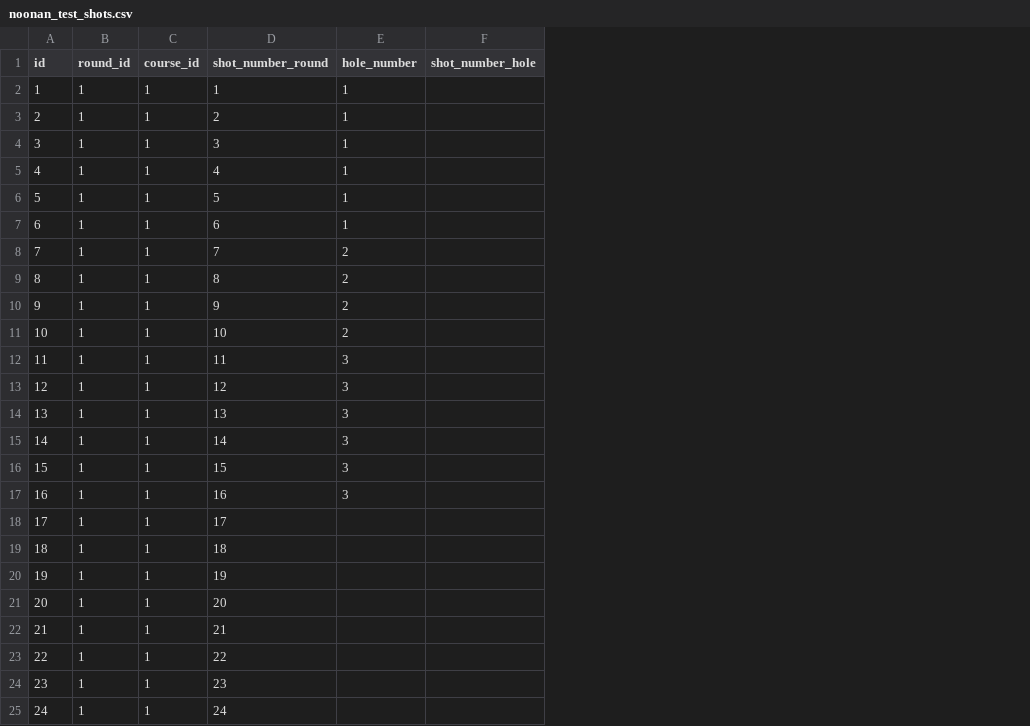
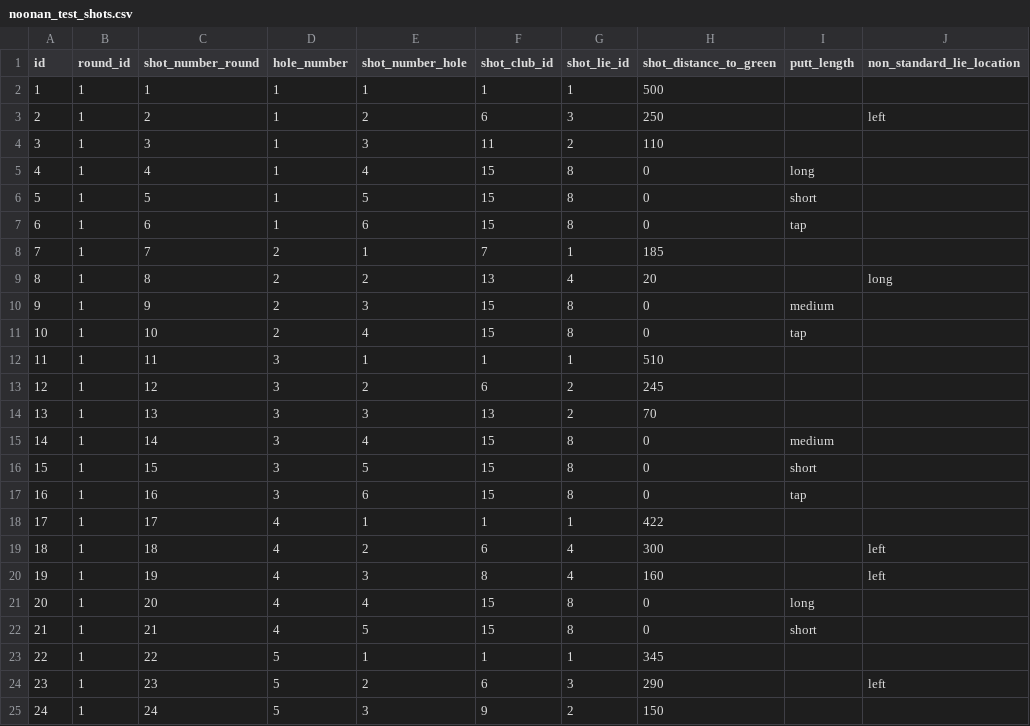
Before and after one commit to brianmoum/noonan, a CSV file: test_data/noonan_test_shots.csv, drawn as a sheet; only a part is shown; removed rows and columns are numbered as before the commit, all else as after; the diff covers the shown part only; the diff names each change by its address in the sheet, - before the commit and + after, or states it on an @@ line.

```diff
--- a/test_data/noonan_test_shots.csv
+++ b/test_data/noonan_test_shots.csv
-column C (course_id), rows 2-25: all 1
+column F (shot_club_id), rows 2-25: 1 | 6 | 11 | 15 | 15 | 15 | 7 | 13 | 15 | 15 | 1 | 6 | 13 | 15 | 15 | 15 | 1 | 6 | 8 | 15 | 15 | 1 | 6 | 9
+column G (shot_lie_id), rows 2-25: 1 | 3 | 2 | 8 | 8 | 8 | 1 | 4 | 8 | 8 | 1 | 2 | 2 | 8 | 8 | 8 | 1 | 4 | 4 | 8 | 8 | 1 | 3 | 2
+column H (shot_distance_to_green), rows 2-25: 500 | 250 | 110 | 0 | 0 | 0 | 185 | 20 | 0 | 0 | 510 | 245 | 70 | 0 | 0 | 0 | 422 | 300 | 160 | 0 | 0 | 345 | 290 | 150
+column I (putt_length), rows 5-22: long | short | tap |  |  | medium | tap |  |  |  | medium | short | tap |  |  |  | long | short
+column J (non_standard_lie_location), rows 3-24: left |  |  |  |  |  | long |  |  |  |  |  |  |  |  |  | left | left |  |  |  | left
-E2 (shot_number_hole): (empty)
+E2 (shot_number_hole): 1
-E3 (shot_number_hole): (empty)
+E3 (shot_number_hole): 2
-E4 (shot_number_hole): (empty)
+E4 (shot_number_hole): 3
-E5 (shot_number_hole): (empty)
+E5 (shot_number_hole): 4
-E6 (shot_number_hole): (empty)
+E6 (shot_number_hole): 5
-E7 (shot_number_hole): (empty)
+E7 (shot_number_hole): 6
-E8 (shot_number_hole): (empty)
+E8 (shot_number_hole): 1
-E9 (shot_number_hole): (empty)
+E9 (shot_number_hole): 2
-E10 (shot_number_hole): (empty)
+E10 (shot_number_hole): 3
-E11 (shot_number_hole): (empty)
+E11 (shot_number_hole): 4
-E12 (shot_number_hole): (empty)
+E12 (shot_number_hole): 1
-E13 (shot_number_hole): (empty)
+E13 (shot_number_hole): 2
-E14 (shot_number_hole): (empty)
+E14 (shot_number_hole): 3
-E15 (shot_number_hole): (empty)
+E15 (shot_number_hole): 4
-E16 (shot_number_hole): (empty)
+E16 (shot_number_hole): 5
-E17 (shot_number_hole): (empty)
+E17 (shot_number_hole): 6
-D18:D22 (hole_number): (empty)
+D18:D22 (hole_number): 4
-E18 (shot_number_hole): (empty)
+E18 (shot_number_hole): 1
-E19 (shot_number_hole): (empty)
+E19 (shot_number_hole): 2
-E20 (shot_number_hole): (empty)
+E20 (shot_number_hole): 3
-E21 (shot_number_hole): (empty)
+E21 (shot_number_hole): 4
-E22 (shot_number_hole): (empty)
+E22 (shot_number_hole): 5
-D23:D25 (hole_number): (empty)
+D23:D25 (hole_number): 5
-E23 (shot_number_hole): (empty)
+E23 (shot_number_hole): 1
-E24 (shot_number_hole): (empty)
+E24 (shot_number_hole): 2
-E25 (shot_number_hole): (empty)
+E25 (shot_number_hole): 3
```
Also changed, not shown: 136 edited cells elsewhere in this file, 4 other files.
